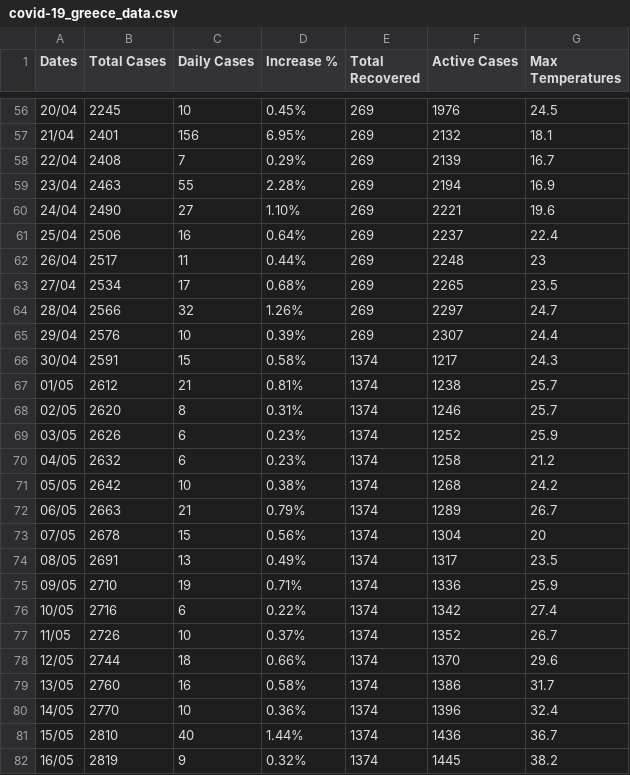
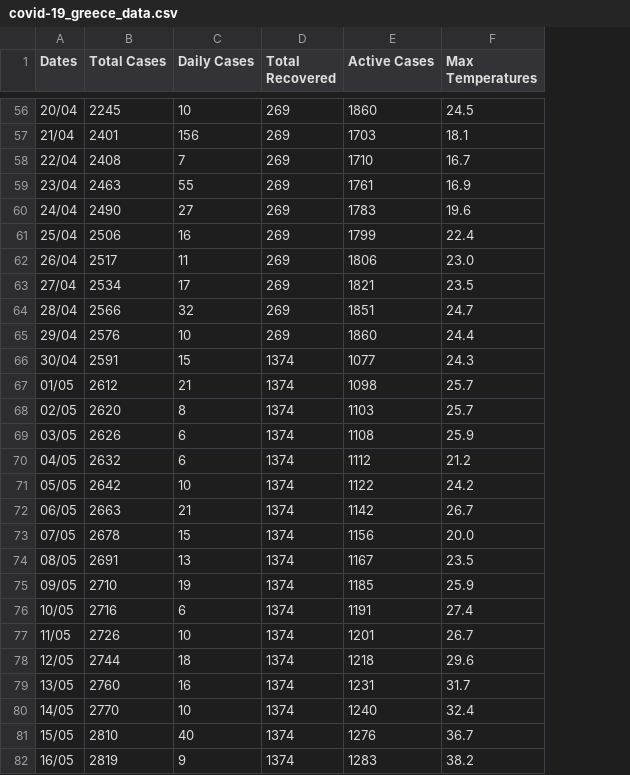
Before and after one commit to kostasthanos/Covid-19-Greece, a CSV file: covid-19_greece_data.csv, drawn as a sheet; only a part is shown, gaps mark what is left out; removed rows and columns are numbered as before the commit, all else as after; the diff covers the shown part only; the diff names each change by its address in the sheet, - before the commit and + after, or states it on an @@ line.

```diff
--- a/covid-19_greece_data.csv
+++ b/covid-19_greece_data.csv
-column D (Increase %), rows 56-82: 0.45% | 6.95% | 0.29% | 2.28% | 1.10% | 0.64% | 0.44% | 0.68% | 1.26% | 0.39% | 0.58% | 0.81% | 0.31% | 0.23% | 0.23% | 0.38% | 0.79% | 0.56% | 0.49% | 0.71% | 0.22% | 0.37% | 0.66% | 0.58% | 0.36% | 1.44% | 0.32%
-E56 (Active Cases): 1976
+E56 (Active Cases): 1860
-E57 (Active Cases): 2132
+E57 (Active Cases): 1703
-E58 (Active Cases): 2139
+E58 (Active Cases): 1710
-E59 (Active Cases): 2194
+E59 (Active Cases): 1761
-E60 (Active Cases): 2221
+E60 (Active Cases): 1783
-E61 (Active Cases): 2237
+E61 (Active Cases): 1799
-E62 (Active Cases): 2248
+E62 (Active Cases): 1806
-F62 (Max Temperatures): 23
+F62 (Max Temperatures): 23.0
-E63 (Active Cases): 2265
+E63 (Active Cases): 1821
-E64 (Active Cases): 2297
+E64 (Active Cases): 1851
-E65 (Active Cases): 2307
+E65 (Active Cases): 1860
-E66 (Active Cases): 1217
+E66 (Active Cases): 1077
-E67 (Active Cases): 1238
+E67 (Active Cases): 1098
-E68 (Active Cases): 1246
+E68 (Active Cases): 1103
-E69 (Active Cases): 1252
+E69 (Active Cases): 1108
-E70 (Active Cases): 1258
+E70 (Active Cases): 1112
-E71 (Active Cases): 1268
+E71 (Active Cases): 1122
-E72 (Active Cases): 1289
+E72 (Active Cases): 1142
-E73 (Active Cases): 1304
+E73 (Active Cases): 1156
-F73 (Max Temperatures): 20
+F73 (Max Temperatures): 20.0
-E74 (Active Cases): 1317
+E74 (Active Cases): 1167
-E75 (Active Cases): 1336
+E75 (Active Cases): 1185
-E76 (Active Cases): 1342
+E76 (Active Cases): 1191
-E77 (Active Cases): 1352
+E77 (Active Cases): 1201
-E78 (Active Cases): 1370
+E78 (Active Cases): 1218
-E79 (Active Cases): 1386
+E79 (Active Cases): 1231
-E80 (Active Cases): 1396
+E80 (Active Cases): 1240
-E81 (Active Cases): 1436
+E81 (Active Cases): 1276
-E82 (Active Cases): 1445
+E82 (Active Cases): 1283
```
Also changed, not shown: 9 added rows and 86 edited cells elsewhere in this file.
